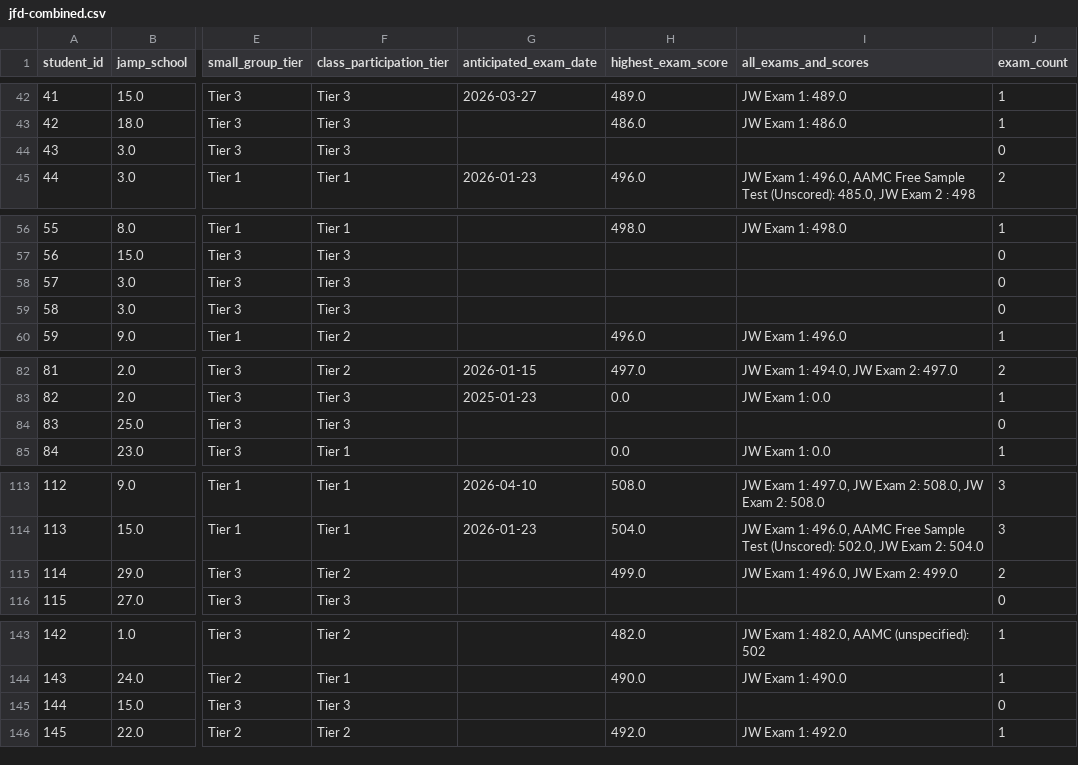
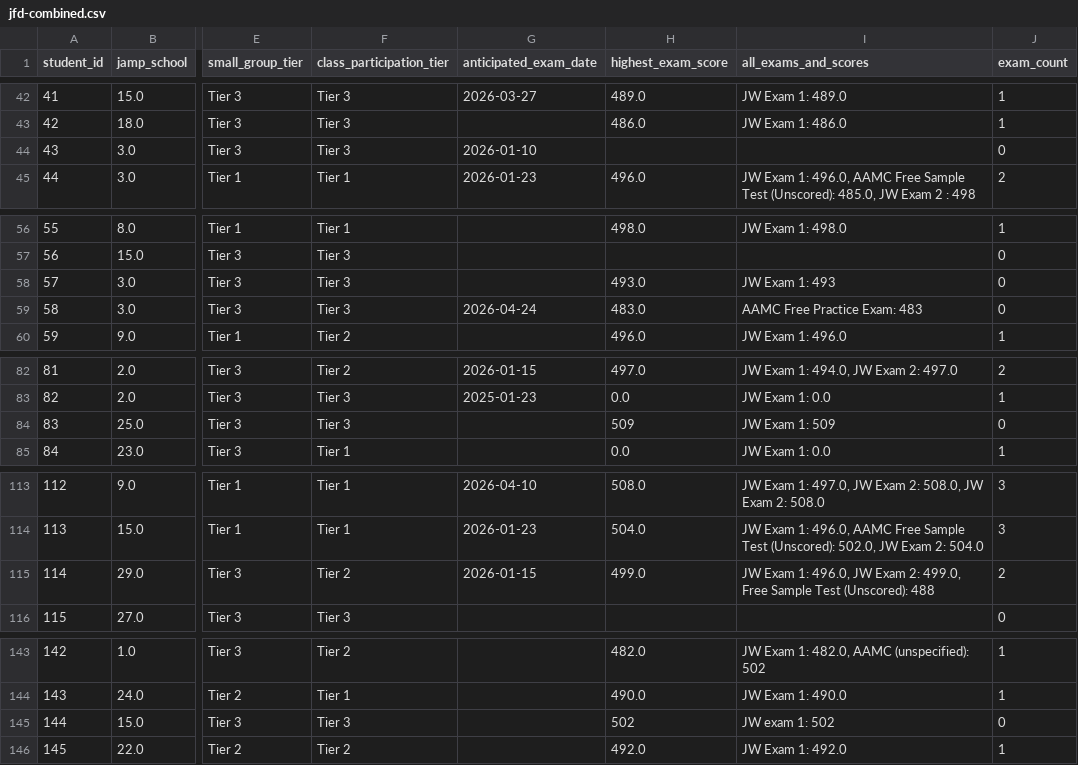
Before and after one commit to jackwestin-dev/institution-TJ, a CSV file: student-data/jfd-combined.csv, drawn as a sheet; only a part is shown, gaps mark what is left out; the diff covers the shown part only; the diff names each change by its address in the sheet, - before the commit and + after, or states it on an @@ line.

```diff
--- a/student-data/jfd-combined.csv
+++ b/student-data/jfd-combined.csv
-G44 (anticipated_exam_date): (empty)
+G44 (anticipated_exam_date): 2026-01-10
-H58 (highest_exam_score): (empty)
+H58 (highest_exam_score): 493.0
-I58 (all_exams_and_scores): (empty)
+I58 (all_exams_and_scores): JW Exam 1: 493
-G59 (anticipated_exam_date): (empty)
+G59 (anticipated_exam_date): 2026-04-24
-H59 (highest_exam_score): (empty)
+H59 (highest_exam_score): 483.0
-I59 (all_exams_and_scores): (empty)
+I59 (all_exams_and_scores): AAMC Free Practice Exam: 483
-H84 (highest_exam_score): (empty)
+H84 (highest_exam_score): 509
-I84 (all_exams_and_scores): (empty)
+I84 (all_exams_and_scores): JW Exam 1: 509
-G115 (anticipated_exam_date): (empty)
+G115 (anticipated_exam_date): 2026-01-15
-I115 (all_exams_and_scores): …Exam 2: 499.0
+I115 (all_exams_and_scores): …Exam 2: 499.0, Free Sample Test (Unscored): 488
-H145 (highest_exam_score): (empty)
+H145 (highest_exam_score): 502
-I145 (all_exams_and_scores): (empty)
+I145 (all_exams_and_scores): JW exam 1: 502
```
Also changed, not shown: 1 edited cell elsewhere in this file, student-data/institution-1-test-data.csv.
